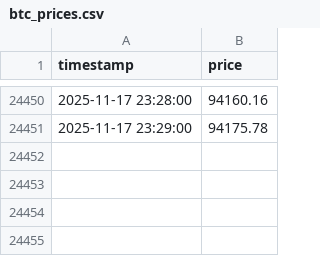
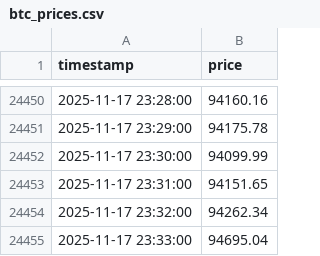
Before and after one commit to wizarddevpro/trading-bot, a CSV file: data/btc_prices.csv, drawn as a sheet; only a part is shown, gaps mark what is left out.

```diff
--- a/data/btc_prices.csv
+++ b/data/btc_prices.csv
@@ -24451 +24451,5 @@ timestamp,price
 2025-11-17 23:29:00,94175.78
+2025-11-17 23:30:00,94099.99
+2025-11-17 23:31:00,94151.65
+2025-11-17 23:32:00,94262.34
+2025-11-17 23:33:00,94695.04
```
Also changed, not shown: data/tao_prices.csv, 1 other file.
